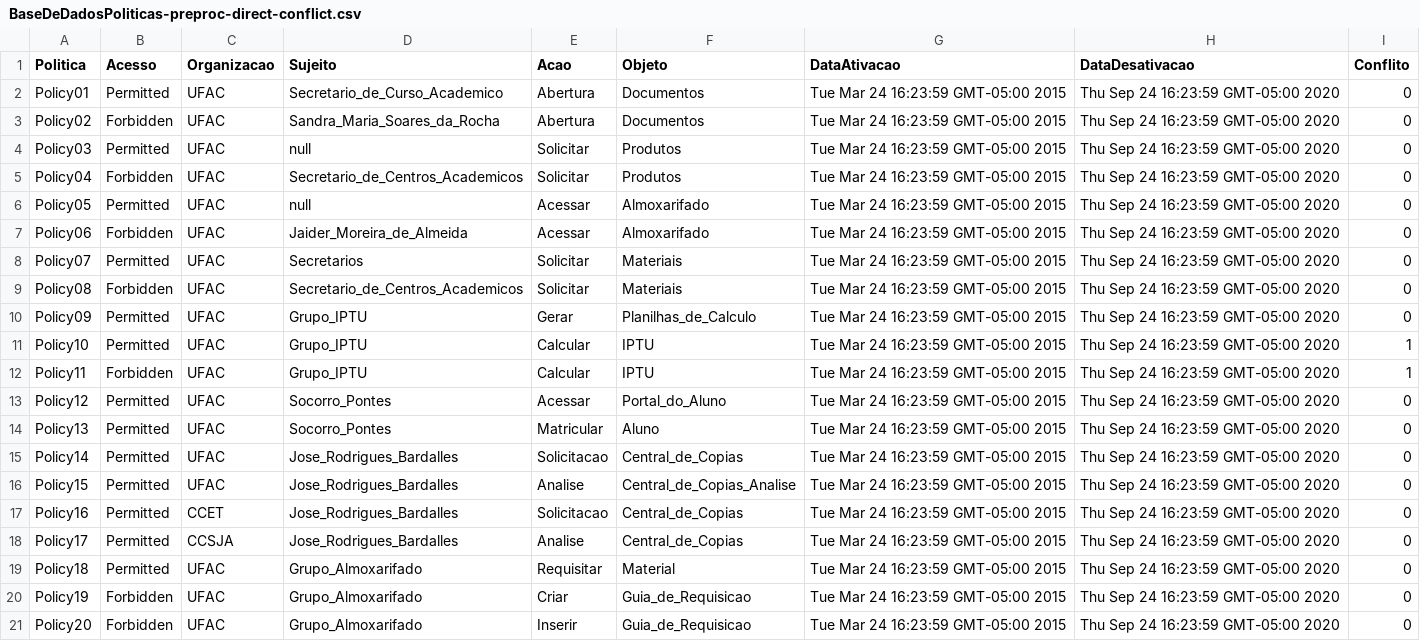
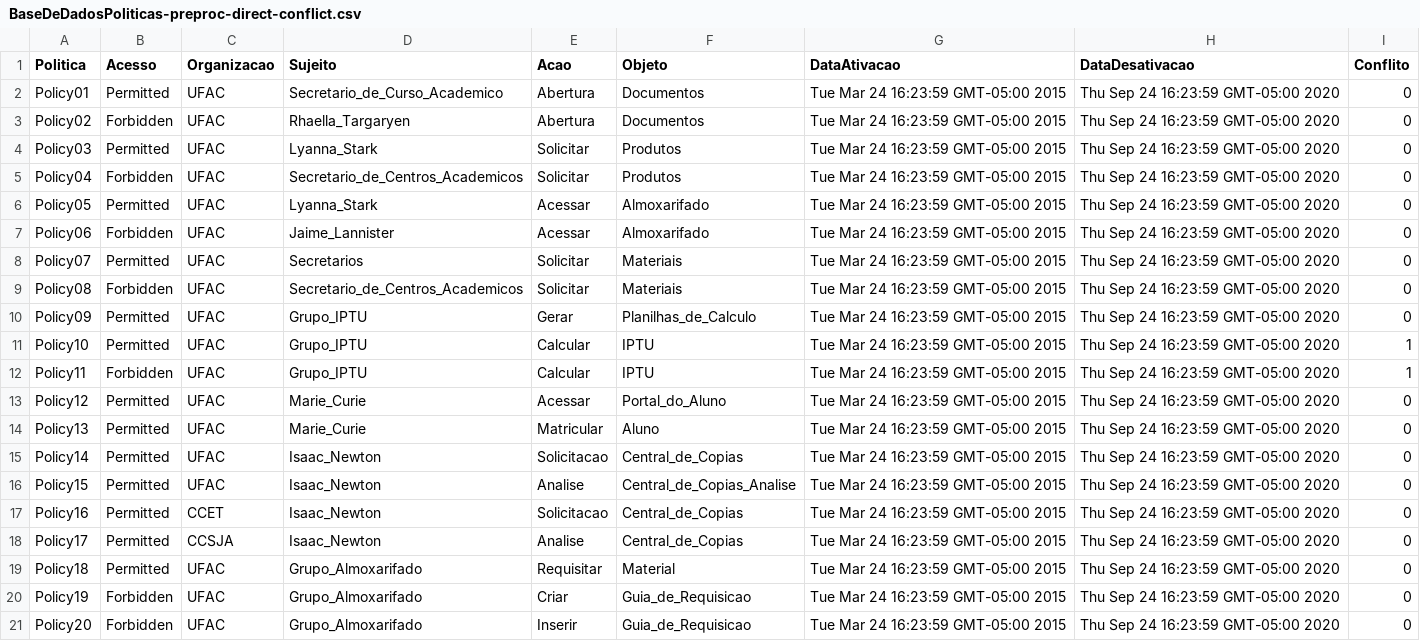
Before and after one commit to ed1rac/Dissertacao-Ed, a CSV file: arquivos-politicas/BaseDeDadosPoliticas-preproc-direct-conflict.csv, drawn as a sheet; only a part is shown; the diff covers the shown part only.

```diff
--- a/arquivos-politicas/BaseDeDadosPoliticas-preproc-direct-conflict.csv
+++ b/arquivos-politicas/BaseDeDadosPoliticas-preproc-direct-conflict.csv
@@ -2,7 +2,7 @@ Politica,Acesso,Organizacao,Sujeito,Acao,Objeto,DataAtivacao,DataDesativacao,Con
 Policy01, Permitted,UFAC,Secretario_de_Curso_Academico,Abertura, Documentos, Tue Mar 24 16:23:59 GMT-05:00 2015, Thu Sep 24 16:23:59 GMT-05:00 2020,0
-Policy02, Forbidden,UFAC, Sandra_Maria_Soares_da_Rocha,Abertura, Documentos, Tue Mar 24 16:23:59 GMT-05:00 2015, Thu Sep 24 16:23:59 GMT-05:00 2020,0
-Policy03, Permitted,UFAC, null, Solicitar, Produtos, Tue Mar 24 16:23:59 GMT-05:00 2015, Thu Sep 24 16:23:59 GMT-05:00 2020,0
+Policy02, Forbidden,UFAC, Rhaella_Targaryen,Abertura, Documentos, Tue Mar 24 16:23:59 GMT-05:00 2015, Thu Sep 24 16:23:59 GMT-05:00 2020,0
+Policy03, Permitted,UFAC, Lyanna_Stark, Solicitar, Produtos, Tue Mar 24 16:23:59 GMT-05:00 2015, Thu Sep 24 16:23:59 GMT-05:00 2020,0
 Policy04, Forbidden,UFAC, Secretario_de_Centros_Academicos, Solicitar, Produtos, Tue Mar 24 16:23:59 GMT-05:00 2015, Thu Sep 24 16:23:59 GMT-05:00 2020,0
-Policy05, Permitted,UFAC, null,Acessar,Almoxarifado, Tue Mar 24 16:23:59 GMT-05:00 2015, Thu Sep 24 16:23:59 GMT-05:00 2020,0
-Policy06, Forbidden,UFAC, Jaider_Moreira_de_Almeida,Acessar,Almoxarifado, Tue Mar 24 16:23:59 GMT-05:00 2015, Thu Sep 24 16:23:59 GMT-05:00 2020,0
+Policy05, Permitted,UFAC, Lyanna_Stark,Acessar,Almoxarifado, Tue Mar 24 16:23:59 GMT-05:00 2015, Thu Sep 24 16:23:59 GMT-05:00 2020,0
+Policy06, Forbidden,UFAC, Jaime_Lannister,Acessar,Almoxarifado, Tue Mar 24 16:23:59 GMT-05:00 2015, Thu Sep 24 16:23:59 GMT-05:00 2020,0
 Policy07, Permitted,UFAC, Secretarios, Solicitar, Materiais, Tue Mar 24 16:23:59 GMT-05:00 2015, Thu Sep 24 16:23:59 GMT-05:00 2020,0
@@ -12,8 +12,8 @@ Policy10, Permitted,UFAC, Grupo_IPTU, Calcular, IPTU, Tue Mar 24 16:23:59 GMT-05
 Policy11, Forbidden,UFAC, Grupo_IPTU, Calcular, IPTU, Tue Mar 24 16:23:59 GMT-05:00 2015, Thu Sep 24 16:23:59 GMT-05:00 2020,1
-Policy12, Permitted,UFAC, Socorro_Pontes,Acessar, Portal_do_Aluno, Tue Mar 24 16:23:59 GMT-05:00 2015, Thu Sep 24 16:23:59 GMT-05:00 2020,0
-Policy13, Permitted,UFAC, Socorro_Pontes, Matricular,Aluno, Tue Mar 24 16:23:59 GMT-05:00 2015, Thu Sep 24 16:23:59 GMT-05:00 2020,0
-Policy14, Permitted,UFAC, Jose_Rodrigues_Bardalles, Solicitacao, Central_de_Copias, Tue Mar 24 16:23:59 GMT-05:00 2015, Thu Sep 24 16:23:59 GMT-05:00 2020,0
-Policy15, Permitted,UFAC, Jose_Rodrigues_Bardalles, Analise, Central_de_Copias_Analise, Tue Mar 24 16:23:59 GMT-05:00 2015, Thu Sep 24 16:23:59 GMT-05:00 2020,0
-Policy16, Permitted,CCET, Jose_Rodrigues_Bardalles, Solicitacao, Central_de_Copias, Tue Mar 24 16:23:59 GMT-05:00 2015, Thu Sep 24 16:23:59 GMT-05:00 2020,0
-Policy17, Permitted,CCSJA, Jose_Rodrigues_Bardalles, Analise, Central_de_Copias, Tue Mar 24 16:23:59 GMT-05:00 2015, Thu Sep 24 16:23:59 GMT-05:00 2020,0
+Policy12, Permitted,UFAC, Marie_Curie,Acessar, Portal_do_Aluno, Tue Mar 24 16:23:59 GMT-05:00 2015, Thu Sep 24 16:23:59 GMT-05:00 2020,0
+Policy13, Permitted,UFAC, Marie_Curie, Matricular,Aluno, Tue Mar 24 16:23:59 GMT-05:00 2015, Thu Sep 24 16:23:59 GMT-05:00 2020,0
+Policy14, Permitted,UFAC, Isaac_Newton, Solicitacao, Central_de_Copias, Tue Mar 24 16:23:59 GMT-05:00 2015, Thu Sep 24 16:23:59 GMT-05:00 2020,0
+Policy15, Permitted,UFAC, Isaac_Newton, Analise, Central_de_Copias_Analise, Tue Mar 24 16:23:59 GMT-05:00 2015, Thu Sep 24 16:23:59 GMT-05:00 2020,0
+Policy16, Permitted,CCET, Isaac_Newton, Solicitacao, Central_de_Copias, Tue Mar 24 16:23:59 GMT-05:00 2015, Thu Sep 24 16:23:59 GMT-05:00 2020,0
+Policy17, Permitted,CCSJA, Isaac_Newton, Analise, Central_de_Copias, Tue Mar 24 16:23:59 GMT-05:00 2015, Thu Sep 24 16:23:59 GMT-05:00 2020,0
 Policy18, Permitted,UFAC, Grupo_Almoxarifado, Requisitar, Material, Tue Mar 24 16:23:59 GMT-05:00 2015, Thu Sep 24 16:23:59 GMT-05:00 2020,0
```
Also changed, not shown: 18 edited cells elsewhere in this file.
